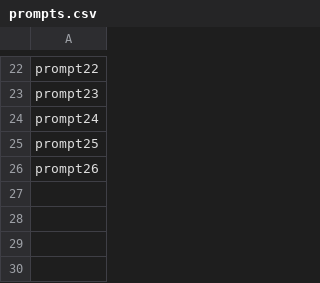
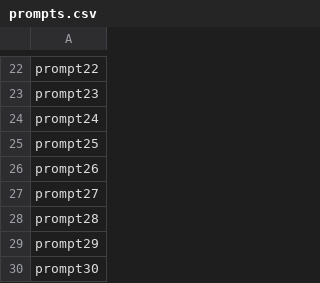
Before and after one commit to christek2/Applied-Programming, a CSV file: Module4/prompts.csv, drawn as a sheet; only a part is shown, gaps mark what is left out.

```diff
--- a/Module4/prompts.csv
+++ b/Module4/prompts.csv
@@ -26 +26,5 @@ prompt25
 prompt26
+prompt27
+prompt28
+prompt29
+prompt30
```
Also changed, not shown: 3 other files.
